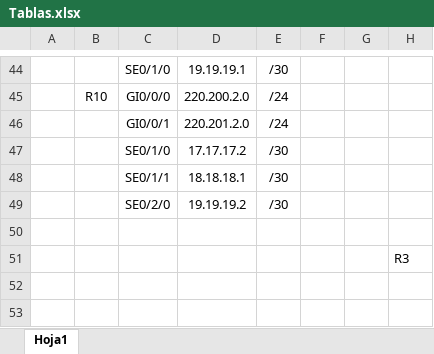
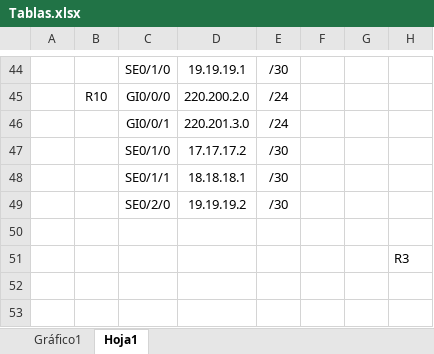
Before and after one commit to LuisS-byte/Parcial-Redes-Periodo-2, an Excel workbook: Tablas.xlsx, sheet Hoja1, drawn as a sheet; only a part is shown, gaps mark what is left out; values as stored, in another font and other column widths than the file's, no borders; charts and pictures not drawn; the diff covers the shown part only; the diff names each change by its address in the sheet, - before the commit and + after, or states it on an @@ line.

```diff
--- a/Tablas.xlsx (sheet Hoja1)
+++ b/Tablas.xlsx (sheet Hoja1)
+sheet tab: Gráfico1
-D46: 220.201.2.0
+D46: 220.201.3.0
```
Also changed, not shown: 13 edited cells and cell formats elsewhere in this sheet, charts or pictures, 1 other file.
